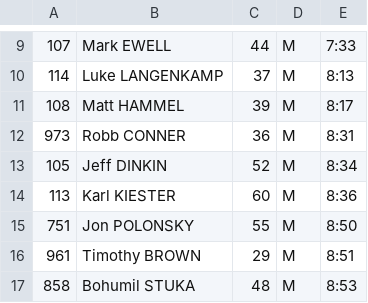
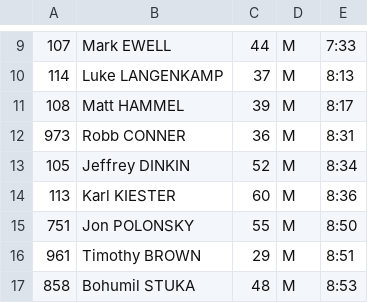
Before and after one commit to davidhanley/RaceScoring, a CSV file: data/2018-ala-denver-single.csv, drawn as a sheet; only a part is shown, gaps mark what is left out; the diff names each change by its address in the sheet, - before the commit and + after, or states it on an @@ line.

Commit message:
fixed jeff

```diff
--- a/data/2018-ala-denver-single.csv
+++ b/data/2018-ala-denver-single.csv
-B13: Jeff DINKIN
+B13: Jeffrey DINKIN
```
